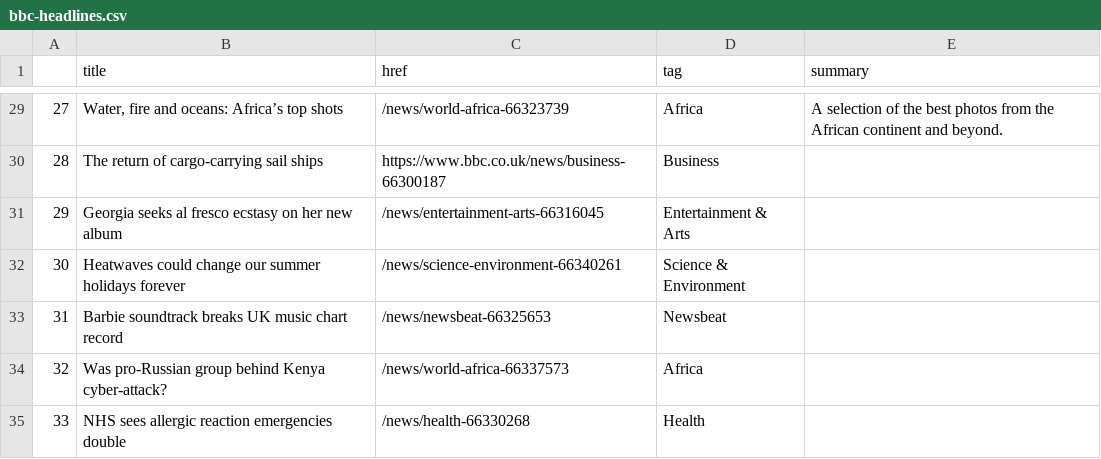
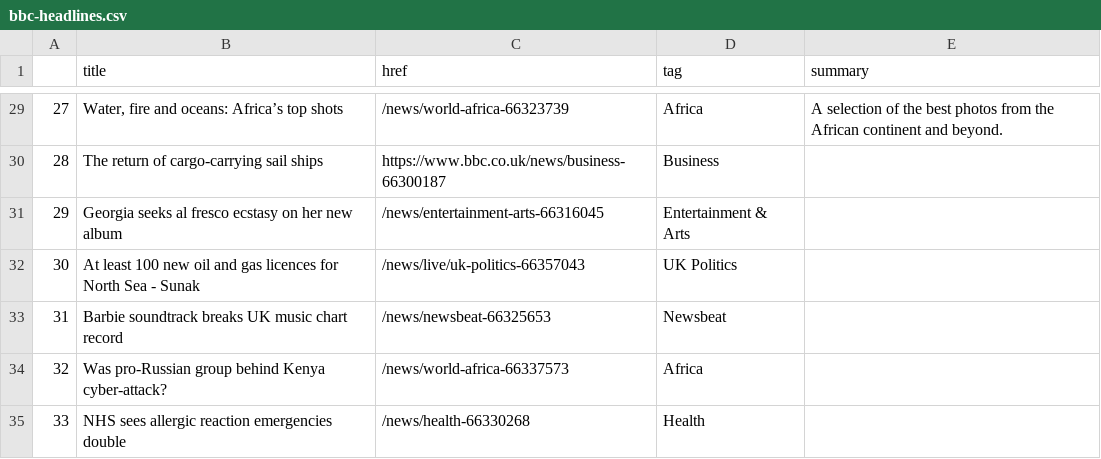
Before and after one commit to jbolster252/scraper.py, a CSV file: bbc-headlines.csv, drawn as a sheet; only a part is shown, gaps mark what is left out.

```diff
--- a/bbc-headlines.csv
+++ b/bbc-headlines.csv
@@ -31,3 +31,3 @@
 29,Georgia seeks al fresco ecstasy on her new album,/news/entertainment-arts-66316045,Entertainment & Arts,
-30,Heatwaves could change our summer holidays forever,/news/science-environment-66340261,Science & Environment,
+30,At least 100 new oil and gas licences for North Sea - Sunak,/news/live/uk-politics-66357043,UK Politics,
 31,Barbie soundtrack breaks UK music chart record,/news/newsbeat-66325653,Newsbeat,
```
